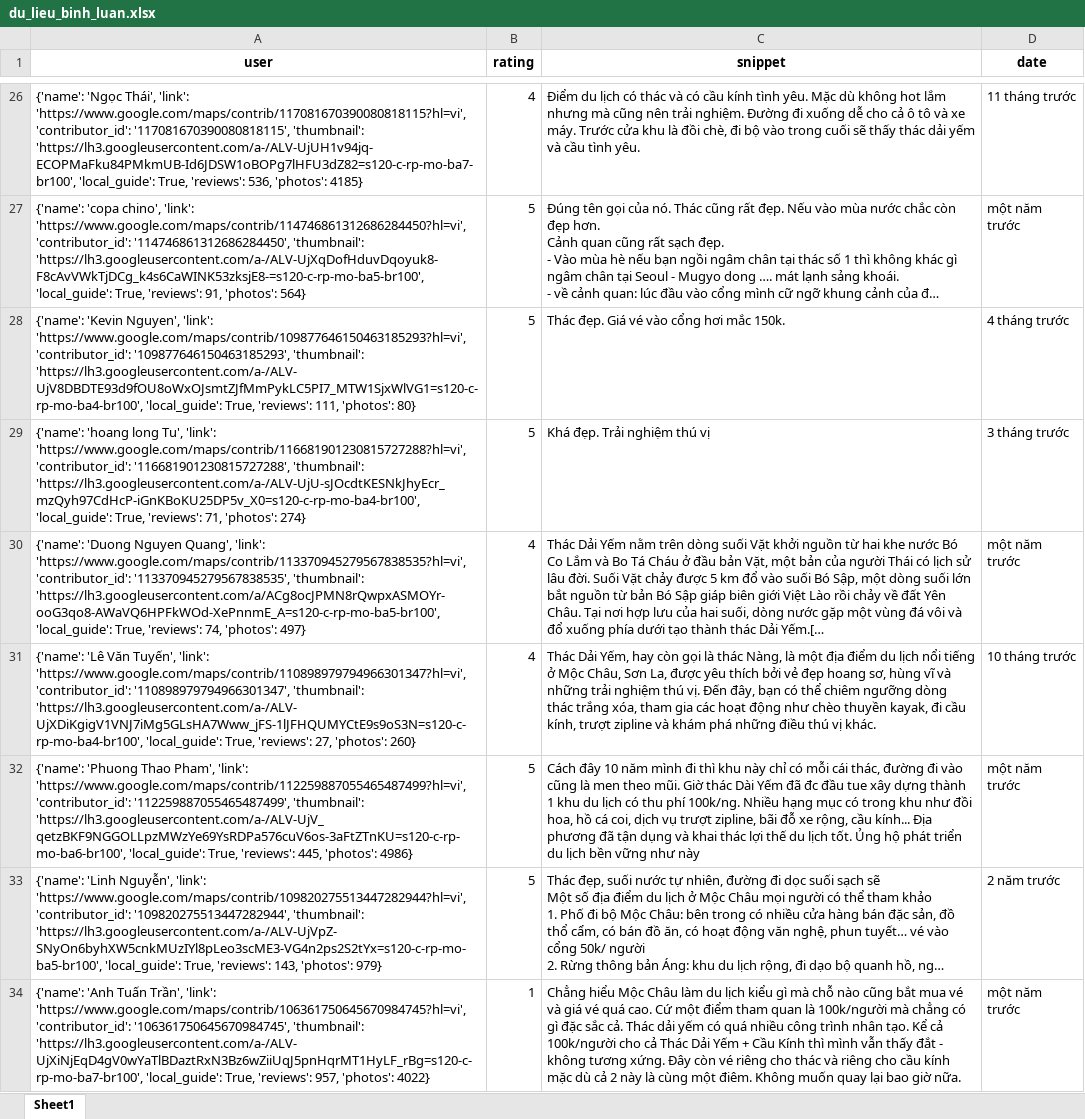
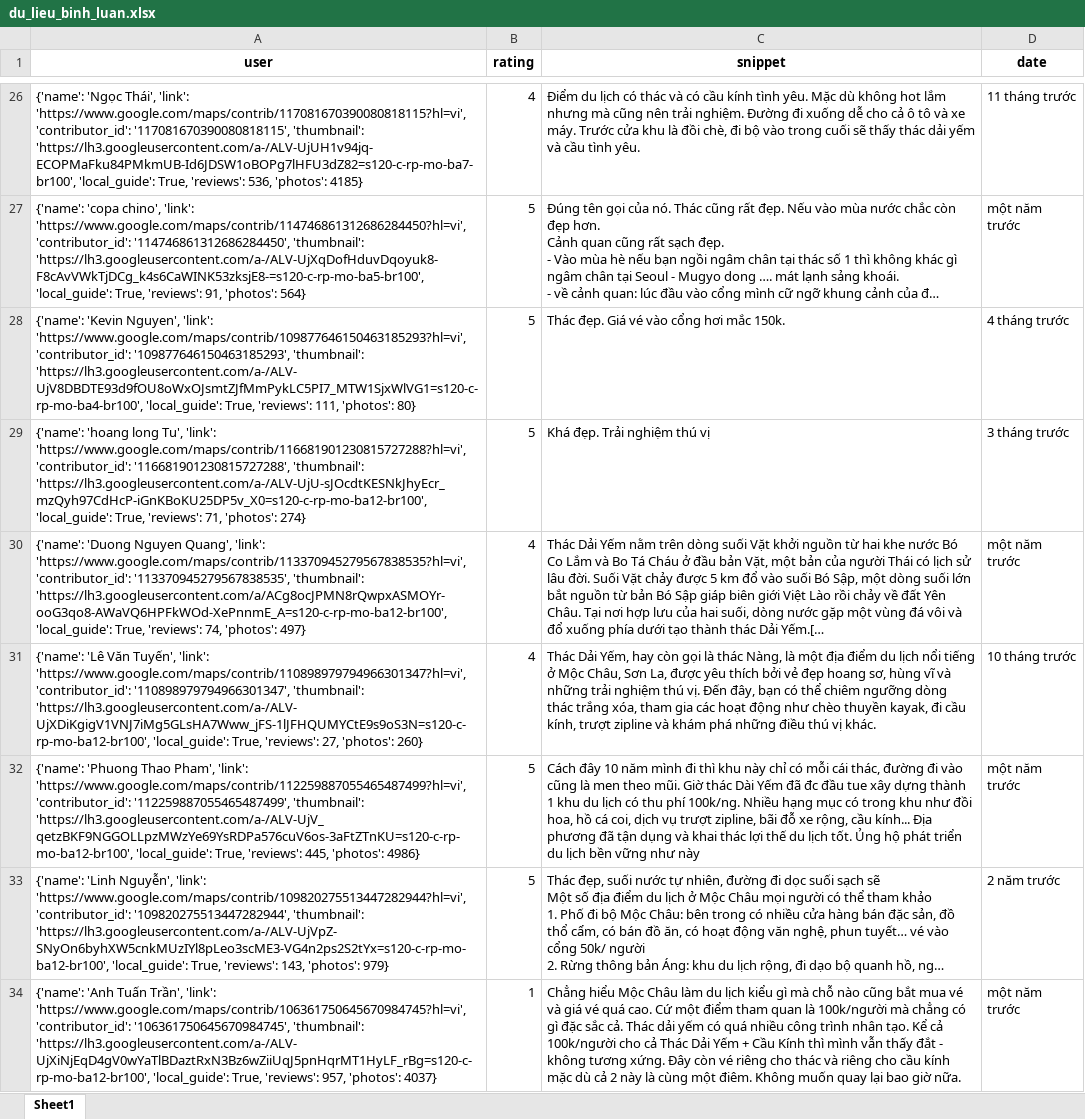
Before and after one commit to askjhfmlsrhgnojsfbg/main.py, an Excel workbook: du_lieu_binh_luan.xlsx, sheet Sheet1, drawn as a sheet; only a part is shown, gaps mark what is left out; long unchanged cells end in …; values as stored, in another font and other column widths than the file's, no borders; the diff covers the shown part only; the diff names each change by its address in the sheet, - before the commit and + after, or states it on an @@ line.

```diff
--- a/du_lieu_binh_luan.xlsx (sheet Sheet1)
+++ b/du_lieu_binh_luan.xlsx (sheet Sheet1)
-A29 (user): …'116681901230815727288', 'thumbnail': 'https://lh3.googleusercontent.com/a-/ALV-UjU-sJOcdtKESNkJhyEcr_mzQyh97CdHcP-iGnKBoKU25DP5v_X0=s120-c-rp-mo-ba4-br100', 'local_guide': True,…
+A29 (user): …'116681901230815727288', 'thumbnail': 'https://lh3.googleusercontent.com/a-/ALV-UjU-sJOcdtKESNkJhyEcr_mzQyh97CdHcP-iGnKBoKU25DP5v_X0=s120-c-rp-mo-ba12-br100', 'local_guide': True,…
-A30 (user): …'113370945279567838535', 'thumbnail': 'https://lh3.googleusercontent.com/a/ACg8ocJPMN8rQwpxASMOYr-ooG3qo8-AWaVQ6HPFkWOd-XePnnmE_A=s120-c-rp-mo-ba5-br100', 'local_guide': True,…
+A30 (user): …'113370945279567838535', 'thumbnail': 'https://lh3.googleusercontent.com/a/ACg8ocJPMN8rQwpxASMOYr-ooG3qo8-AWaVQ6HPFkWOd-XePnnmE_A=s120-c-rp-mo-ba12-br100', 'local_guide': True,…
-A31 (user): …'110898979794966301347', 'thumbnail': 'https://lh3.googleusercontent.com/a-/ALV-UjXDiKgigV1VNJ7iMg5GLsHA7Www_jFS-1lJFHQUMYCtE9s9oS3N=s120-c-rp-mo-ba4-br100', 'local_guide': True,…
+A31 (user): …'110898979794966301347', 'thumbnail': 'https://lh3.googleusercontent.com/a-/ALV-UjXDiKgigV1VNJ7iMg5GLsHA7Www_jFS-1lJFHQUMYCtE9s9oS3N=s120-c-rp-mo-ba12-br100', 'local_guide': True,…
-A32 (user): …'112259887055465487499', 'thumbnail': 'https://lh3.googleusercontent.com/a-/ALV-UjV_qetzBKF9NGGOLLpzMWzYe69YsRDPa576cuV6os-3aFtZTnKU=s120-c-rp-mo-ba6-br100', 'local_guide': True,…
+A32 (user): …'112259887055465487499', 'thumbnail': 'https://lh3.googleusercontent.com/a-/ALV-UjV_qetzBKF9NGGOLLpzMWzYe69YsRDPa576cuV6os-3aFtZTnKU=s120-c-rp-mo-ba12-br100', 'local_guide': True,…
-A33 (user): …'109820275513447282944', 'thumbnail': 'https://lh3.googleusercontent.com/a-/ALV-UjVpZ-SNyOn6byhXW5cnkMUzIYl8pLeo3scME3-VG4n2ps2S2tYx=s120-c-rp-mo-ba5-br100', 'local_guide': True,…
+A33 (user): …'109820275513447282944', 'thumbnail': 'https://lh3.googleusercontent.com/a-/ALV-UjVpZ-SNyOn6byhXW5cnkMUzIYl8pLeo3scME3-VG4n2ps2S2tYx=s120-c-rp-mo-ba12-br100', 'local_guide': True,…
-A34 (user): …'106361750645670984745', 'thumbnail': 'https://lh3.googleusercontent.com/a-/ALV-UjXiNjEqD4gV0wYaTlBDaztRxN3Bz6wZiiUqJ5pnHqrMT1HyLF_rBg=s120-c-rp-mo-ba7-br100', 'local_guide': True, 'reviews': 957, 'photos': 4022}
+A34 (user): …'106361750645670984745', 'thumbnail': 'https://lh3.googleusercontent.com/a-/ALV-UjXiNjEqD4gV0wYaTlBDaztRxN3Bz6wZiiUqJ5pnHqrMT1HyLF_rBg=s120-c-rp-mo-ba12-br100', 'local_guide': True, 'reviews': 957, 'photos': 4037}
```
Also changed, not shown: 1 removed row and 24 edited cells elsewhere in this sheet.
